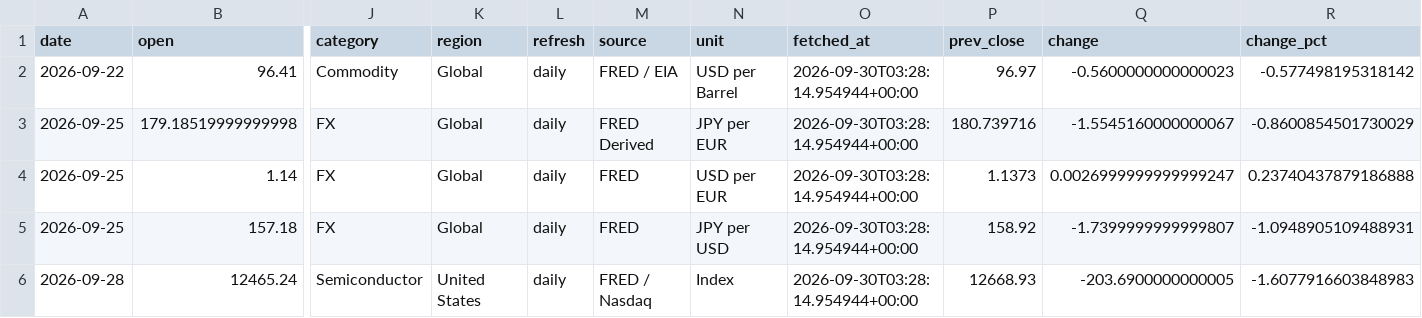
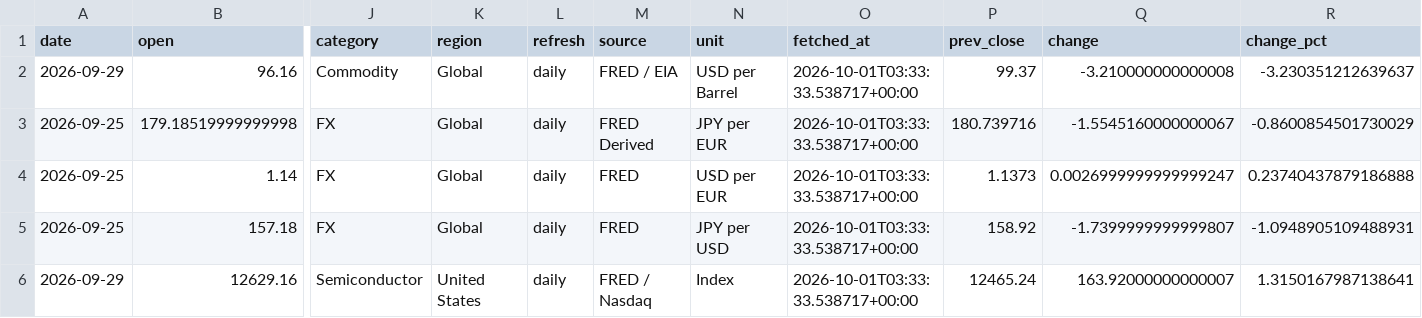
Before and after one commit to tomoki1982/Trend-Analysis, a CSV file: data/latest_snapshot.csv, drawn as a sheet; only a part is shown, gaps mark what is left out; removed rows and columns are numbered as before the commit, all else as after; rows hold the shown columns only; the diff names each change by its address in the sheet, - before the commit and + after, or states it on an @@ line.

```diff
--- a/data/latest_snapshot.csv
+++ b/data/latest_snapshot.csv
-row 2: 2026-09-22 | 96.41 | Commodity | Global | daily | FRED / EIA | USD per Barrel | 2026-09-30T03:28:14.954944+00:00 | 96.97 | -0.5600000000000023 | -0.577498195318142
+row 2: 2026-09-29 | 96.16 | Commodity | Global | daily | FRED / EIA | USD per Barrel | 2026-10-01T03:33:33.538717+00:00 | 99.37 | -3.210000000000008 | -3.230351212639637
-O3:O5 (fetched_at): 2026-09-30T03:28:14.954944+00:00
+O3:O5 (fetched_at): 2026-10-01T03:33:33.538717+00:00
-row 6: 2026-09-28 | 12465.24 | Semiconductor | United States | daily | FRED / Nasdaq | Index | 2026-09-30T03:28:14.954944+00:00 | 12668.93 | -203.6900000000005 | -1.6077916603848983
+row 6: 2026-09-29 | 12629.16 | Semiconductor | United States | daily | FRED / Nasdaq | Index | 2026-10-01T03:33:33.538717+00:00 | 12465.24 | 163.92000000000007 | 1.3150167987138641
```
Also changed, not shown: data/history_daily_2026.csv.
